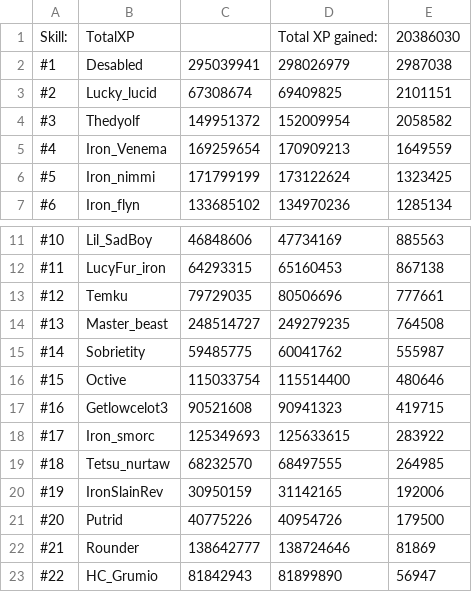
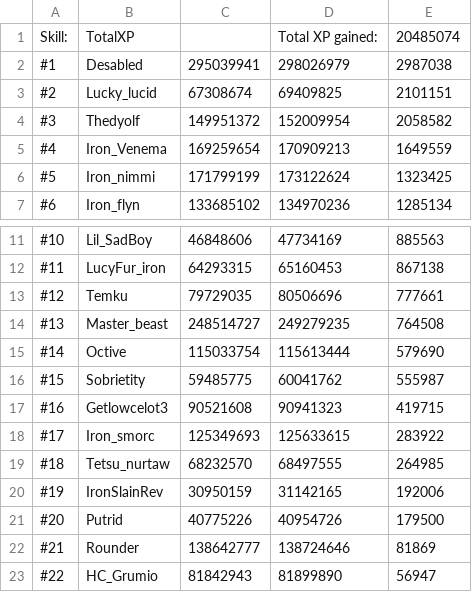
Before and after one commit to FloydvanHassel/SoloHelmsLogs, a CSV file: totalOutput.csv, drawn as a sheet; only a part is shown, gaps mark what is left out.

```diff
--- a/totalOutput.csv
+++ b/totalOutput.csv
@@ -1,2 +1,2 @@
-Skill:,TotalXP,,Total XP gained:,20386030
+Skill:,TotalXP,,Total XP gained:,20485074
 #1,Desabled,295039941,298026979,2987038
@@ -14,4 +14,4 @@ Skill:,TotalXP,,Total XP gained:,20386030
 #13,Master_beast,248514727,249279235,764508
-#14,Sobrietity,59485775,60041762,555987
-#15,Octive,115033754,115514400,480646
+#14,Octive,115033754,115613444,579690
+#15,Sobrietity,59485775,60041762,555987
 #16,Getlowcelot3,90521608,90941323,419715
```
Also changed, not shown: 26 other files.
